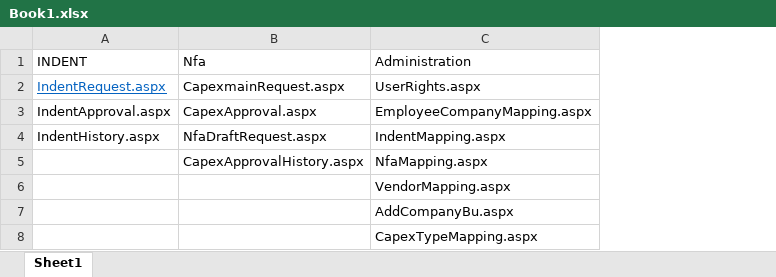
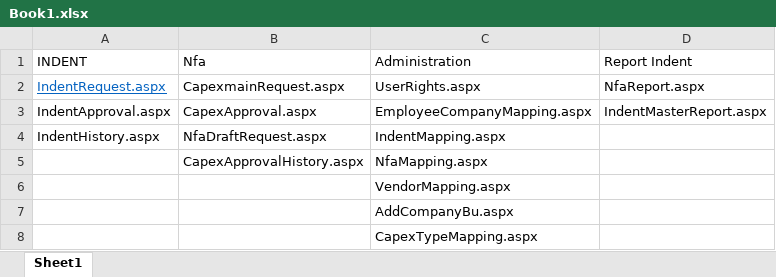
Before and after one commit to db980/CapExTSVS, an Excel workbook: Book1.xlsx, sheet Sheet1, drawn as a sheet; values as stored, in another font and other column widths than the file's, no borders; the diff names each change by its address in the sheet, - before the commit and + after, or states it on an @@ line.

```diff
--- a/Book1.xlsx (sheet Sheet1)
+++ b/Book1.xlsx (sheet Sheet1)
+column D (Report Indent), rows 2-3: NfaReport.aspx | IndentMasterReport.aspx
```
Also changed, not shown: 28 other files.
